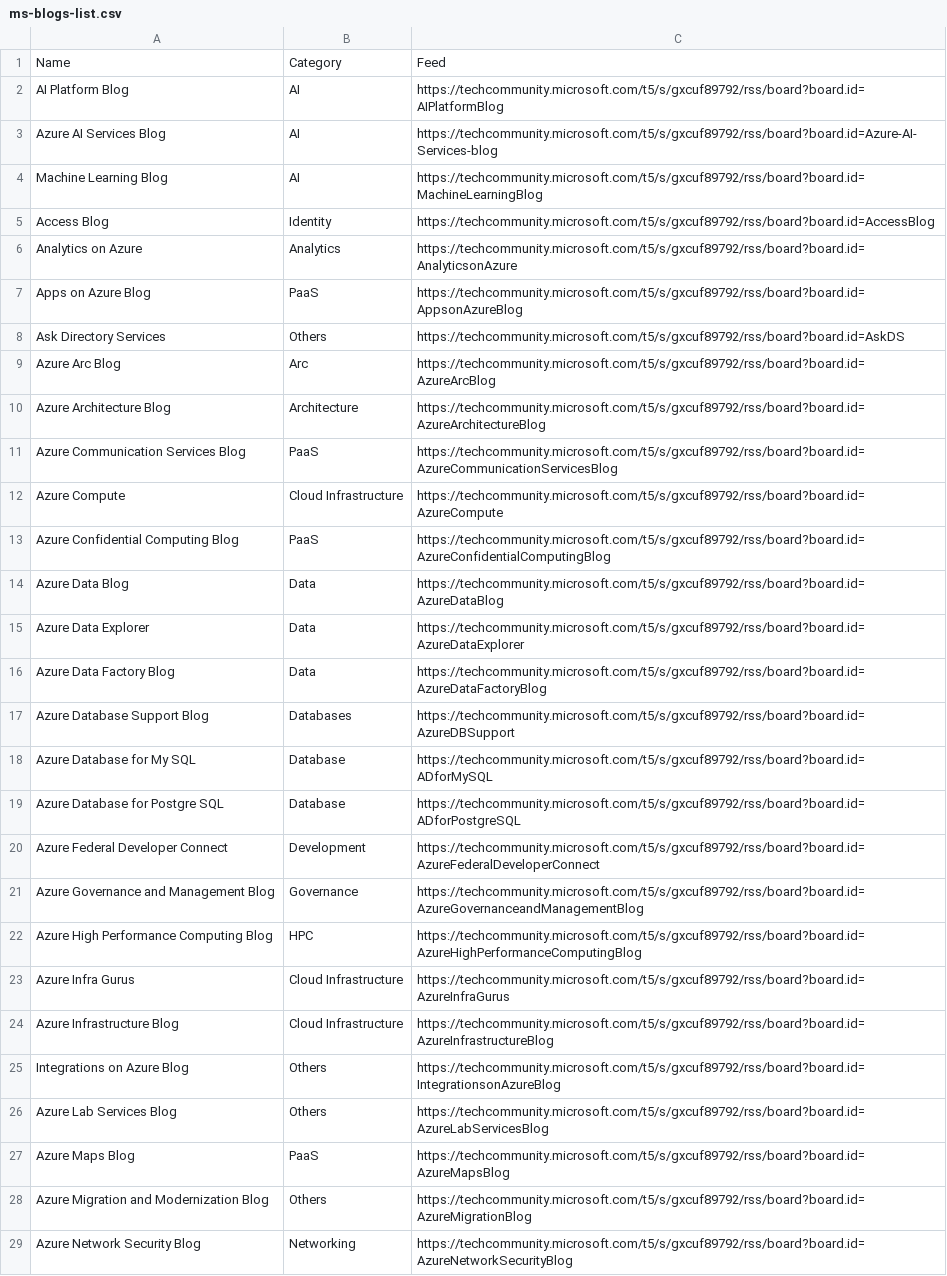
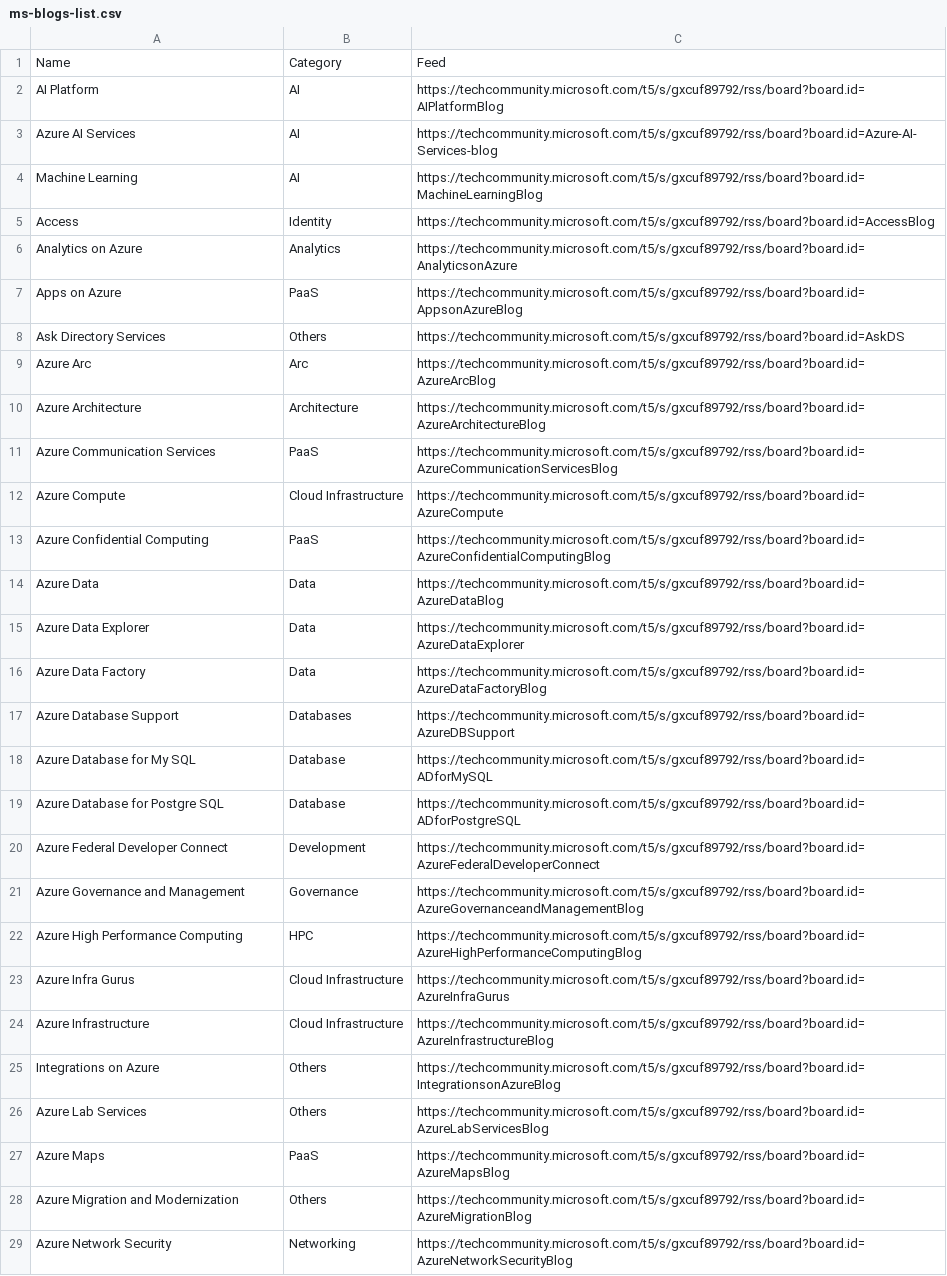
Before and after one commit to Benoit-Gaumard/Benoit-Gaumard.github.io, a CSV file: static/tools/ms-blogs-list.csv, drawn as a sheet; only a part is shown; the diff covers the shown part only.

```diff
--- a/static/tools/ms-blogs-list.csv
+++ b/static/tools/ms-blogs-list.csv
@@ -1,18 +1,18 @@
 Name,Category,Feed
-AI Platform Blog,AI,https://techcommunity.microsoft.com/t5/s/gxcuf89792/rss/board?board.id=AIPlatformBlog
-Azure AI Services Blog,AI,https://techcommunity.microsoft.com/t5/s/gxcuf89792/rss/board?board.id=Azure-AI-Services-blog
-Machine Learning Blog,AI,https://techcommunity.microsoft.com/t5/s/gxcuf89792/rss/board?board.id=MachineLearningBlog
-Access Blog,Identity,https://techcommunity.microsoft.com/t5/s/gxcuf89792/rss/board?board.id=AccessBlog
+AI Platform,AI,https://techcommunity.microsoft.com/t5/s/gxcuf89792/rss/board?board.id=AIPlatformBlog
+Azure AI Services,AI,https://techcommunity.microsoft.com/t5/s/gxcuf89792/rss/board?board.id=Azure-AI-Services-blog
+Machine Learning,AI,https://techcommunity.microsoft.com/t5/s/gxcuf89792/rss/board?board.id=MachineLearningBlog
+Access,Identity,https://techcommunity.microsoft.com/t5/s/gxcuf89792/rss/board?board.id=AccessBlog
 Analytics on Azure,Analytics,https://techcommunity.microsoft.com/t5/s/gxcuf89792/rss/board?board.id=AnalyticsonAzure
-Apps on Azure Blog,PaaS,https://techcommunity.microsoft.com/t5/s/gxcuf89792/rss/board?board.id=AppsonAzureBlog
+Apps on Azure,PaaS,https://techcommunity.microsoft.com/t5/s/gxcuf89792/rss/board?board.id=AppsonAzureBlog
 Ask Directory Services,Others,https://techcommunity.microsoft.com/t5/s/gxcuf89792/rss/board?board.id=AskDS
-Azure Arc Blog,Arc,https://techcommunity.microsoft.com/t5/s/gxcuf89792/rss/board?board.id=AzureArcBlog
-Azure Architecture Blog,Architecture,https://techcommunity.microsoft.com/t5/s/gxcuf89792/rss/board?board.id=AzureArchitectureBlog
-Azure Communication Services Blog,PaaS,https://techcommunity.microsoft.com/t5/s/gxcuf89792/rss/board?board.id=AzureCommunicationServicesBlog
+Azure Arc,Arc,https://techcommunity.microsoft.com/t5/s/gxcuf89792/rss/board?board.id=AzureArcBlog
+Azure Architecture,Architecture,https://techcommunity.microsoft.com/t5/s/gxcuf89792/rss/board?board.id=AzureArchitectureBlog
+Azure Communication Services,PaaS,https://techcommunity.microsoft.com/t5/s/gxcuf89792/rss/board?board.id=AzureCommunicationServicesBlog
 Azure Compute,Cloud Infrastructure,https://techcommunity.microsoft.com/t5/s/gxcuf89792/rss/board?board.id=AzureCompute
-Azure Confidential Computing Blog,PaaS,https://techcommunity.microsoft.com/t5/s/gxcuf89792/rss/board?board.id=AzureConfidentialComputingBlog
-Azure Data Blog,Data,https://techcommunity.microsoft.com/t5/s/gxcuf89792/rss/board?board.id=AzureDataBlog
+Azure Confidential Computing,PaaS,https://techcommunity.microsoft.com/t5/s/gxcuf89792/rss/board?board.id=AzureConfidentialComputingBlog
+Azure Data,Data,https://techcommunity.microsoft.com/t5/s/gxcuf89792/rss/board?board.id=AzureDataBlog
 Azure Data Explorer,Data,https://techcommunity.microsoft.com/t5/s/gxcuf89792/rss/board?board.id=AzureDataExplorer
-Azure Data Factory Blog,Data,https://techcommunity.microsoft.com/t5/s/gxcuf89792/rss/board?board.id=AzureDataFactoryBlog
-Azure Database Support Blog,Databases,https://techcommunity.microsoft.com/t5/s/gxcuf89792/rss/board?board.id=AzureDBSupport
+Azure Data Factory,Data,https://techcommunity.microsoft.com/t5/s/gxcuf89792/rss/board?board.id=AzureDataFactoryBlog
+Azure Database Support,Databases,https://techcommunity.microsoft.com/t5/s/gxcuf89792/rss/board?board.id=AzureDBSupport
 Azure Database for My SQL,Database,https://techcommunity.microsoft.com/t5/s/gxcuf89792/rss/board?board.id=ADforMySQL
@@ -20,10 +20,10 @@ Azure Database for Postgre SQL,Database,https://techcommunity.microsoft.com/t5/s
 Azure Federal Developer Connect,Development,https://techcommunity.microsoft.com/t5/s/gxcuf89792/rss/board?board.id=AzureFederalDeveloperConnect
-Azure Governance and Management Blog,Governance,https://techcommunity.microsoft.com/t5/s/gxcuf89792/rss/board?board.id=AzureGovernanceandManagementBlog
-Azure High Performance Computing Blog,HPC,https://techcommunity.microsoft.com/t5/s/gxcuf89792/rss/board?board.id=AzureHighPerformanceComputingBlog
+Azure Governance and Management,Governance,https://techcommunity.microsoft.com/t5/s/gxcuf89792/rss/board?board.id=AzureGovernanceandManagementBlog
+Azure High Performance Computing,HPC,https://techcommunity.microsoft.com/t5/s/gxcuf89792/rss/board?board.id=AzureHighPerformanceComputingBlog
 Azure Infra Gurus,Cloud Infrastructure,https://techcommunity.microsoft.com/t5/s/gxcuf89792/rss/board?board.id=AzureInfraGurus
-Azure Infrastructure Blog,Cloud Infrastructure,https://techcommunity.microsoft.com/t5/s/gxcuf89792/rss/board?board.id=AzureInfrastructureBlog
-Integrations on Azure Blog,Others,https://techcommunity.microsoft.com/t5/s/gxcuf89792/rss/board?board.id=IntegrationsonAzureBlog
-Azure Lab Services Blog,Others,https://techcommunity.microsoft.com/t5/s/gxcuf89792/rss/board?board.id=AzureLabServicesBlog
-Azure Maps Blog,PaaS,https://techcommunity.microsoft.com/t5/s/gxcuf89792/rss/board?board.id=AzureMapsBlog
-Azure Migration and Modernization Blog,Others,https://techcommunity.microsoft.com/t5/s/gxcuf89792/rss/board?board.id=AzureMigrationBlog
-Azure Network Security Blog,Networking,https://techcommunity.microsoft.com/t5/s/gxcuf89792/rss/board?board.id=AzureNetworkSecurityBlog
+Azure Infrastructure,Cloud Infrastructure,https://techcommunity.microsoft.com/t5/s/gxcuf89792/rss/board?board.id=AzureInfrastructureBlog
+Integrations on Azure,Others,https://techcommunity.microsoft.com/t5/s/gxcuf89792/rss/board?board.id=IntegrationsonAzureBlog
+Azure Lab Services,Others,https://techcommunity.microsoft.com/t5/s/gxcuf89792/rss/board?board.id=AzureLabServicesBlog
+Azure Maps,PaaS,https://techcommunity.microsoft.com/t5/s/gxcuf89792/rss/board?board.id=AzureMapsBlog
+Azure Migration and Modernization,Others,https://techcommunity.microsoft.com/t5/s/gxcuf89792/rss/board?board.id=AzureMigrationBlog
+Azure Network Security,Networking,https://techcommunity.microsoft.com/t5/s/gxcuf89792/rss/board?board.id=AzureNetworkSecurityBlog
```
Also changed, not shown: 94 edited cells elsewhere in this file, 1 other file.
